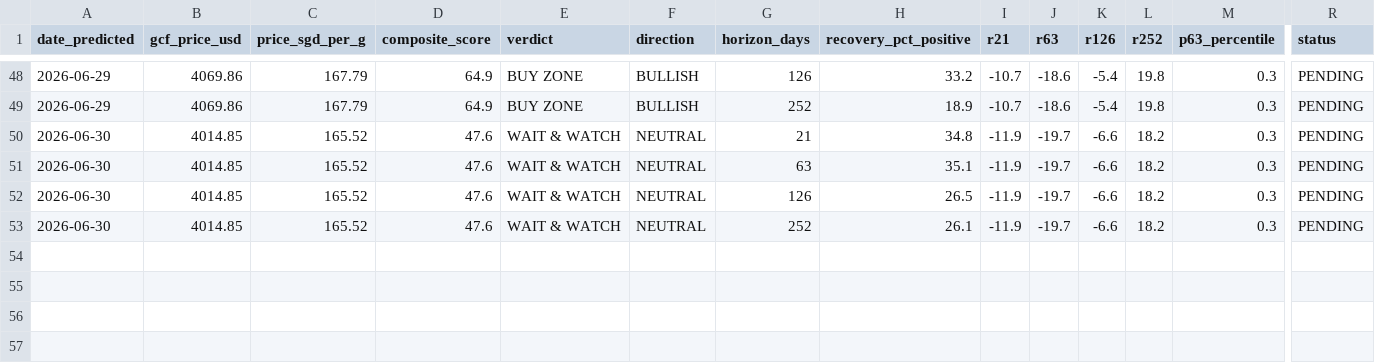
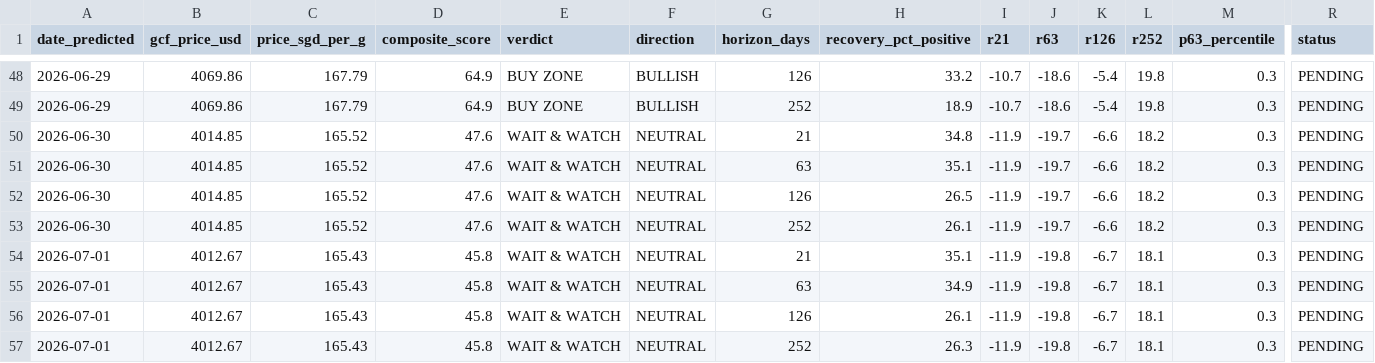
Before and after one commit to quantarram/quant-regime-research, a CSV file: notebooks/gold_predictions.csv, drawn as a sheet; only a part is shown, gaps mark what is left out; rows hold the shown columns only; the diff names each change by its address in the sheet, - before the commit and + after, or states it on an @@ line.

```diff
--- a/notebooks/gold_predictions.csv
+++ b/notebooks/gold_predictions.csv
+row 54: 2026-07-01 | 4012.67 | 165.43 | 45.8 | WAIT & WATCH | NEUTRAL | 21 | 35.1 | -11.9 | -19.8 | -6.7 | 18.1 | 0.3 | PENDING
+row 55: 2026-07-01 | 4012.67 | 165.43 | 45.8 | WAIT & WATCH | NEUTRAL | 63 | 34.9 | -11.9 | -19.8 | -6.7 | 18.1 | 0.3 | PENDING
+row 56: 2026-07-01 | 4012.67 | 165.43 | 45.8 | WAIT & WATCH | NEUTRAL | 126 | 26.1 | -11.9 | -19.8 | -6.7 | 18.1 | 0.3 | PENDING
+row 57: 2026-07-01 | 4012.67 | 165.43 | 45.8 | WAIT & WATCH | NEUTRAL | 252 | 26.3 | -11.9 | -19.8 | -6.7 | 18.1 | 0.3 | PENDING
```
Also changed, not shown: notebooks/portfolio_predictions.csv, 2 other files.
